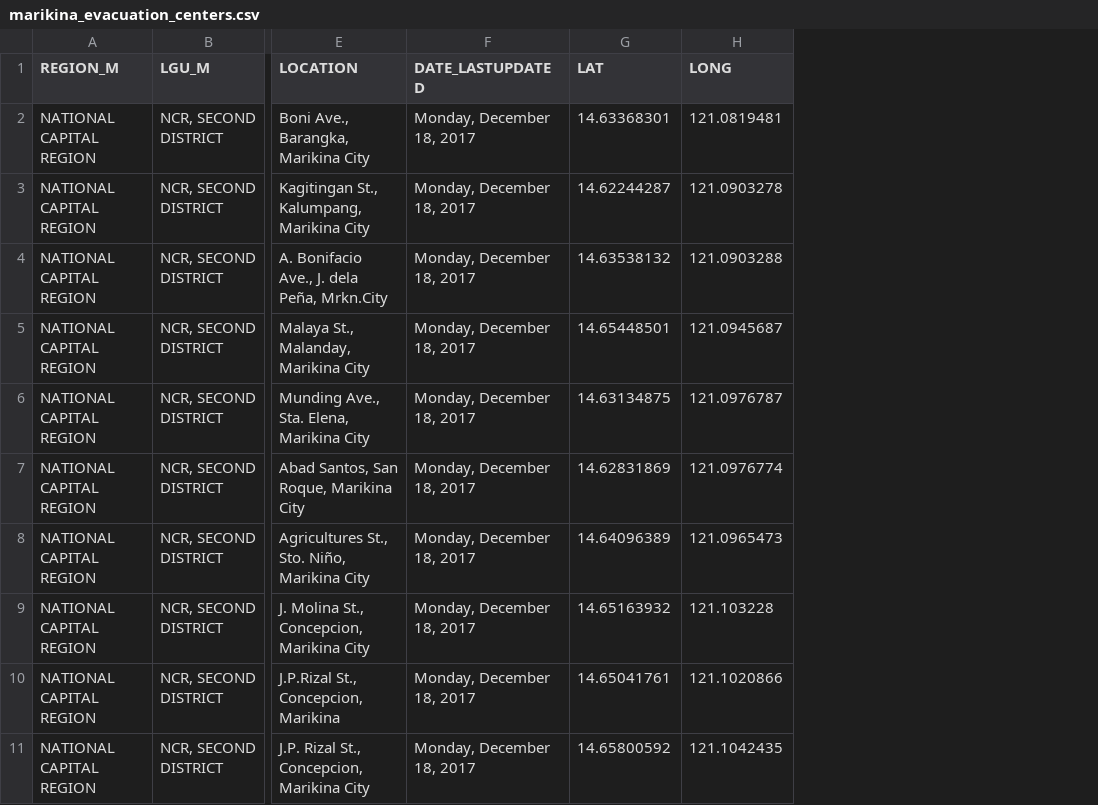
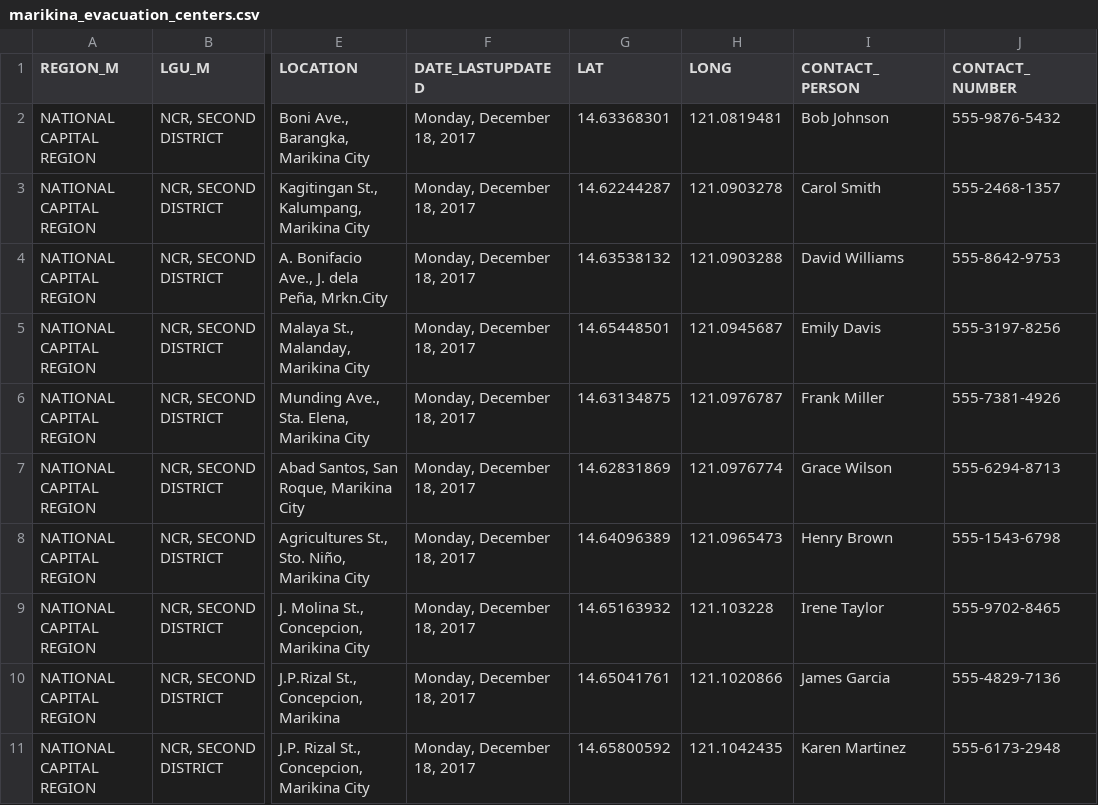
Before and after one commit to Mikerniker/evacuaid, a CSV file: marikina_evacuation_centers.csv, drawn as a sheet; only a part is shown, gaps mark what is left out; the diff names each change by its address in the sheet, - before the commit and + after, or states it on an @@ line.

Commit message:
updated evac centers csv

```diff
--- a/marikina_evacuation_centers.csv
+++ b/marikina_evacuation_centers.csv
+column I (CONTACT_PERSON), rows 2-11: Bob Johnson | Carol Smith | David Williams | Emily Davis | Frank Miller | Grace Wilson | Henry Brown | Irene Taylor | James Garcia | Karen Martinez
+column J (CONTACT_NUMBER), rows 2-11: 555-9876-5432 | 555-2468-1357 | 555-8642-9753 | 555-3197-8256 | 555-7381-4926 | 555-6294-8713 | 555-1543-6798 | 555-9702-8465 | 555-4829-7136 | 555-6173-2948
```
